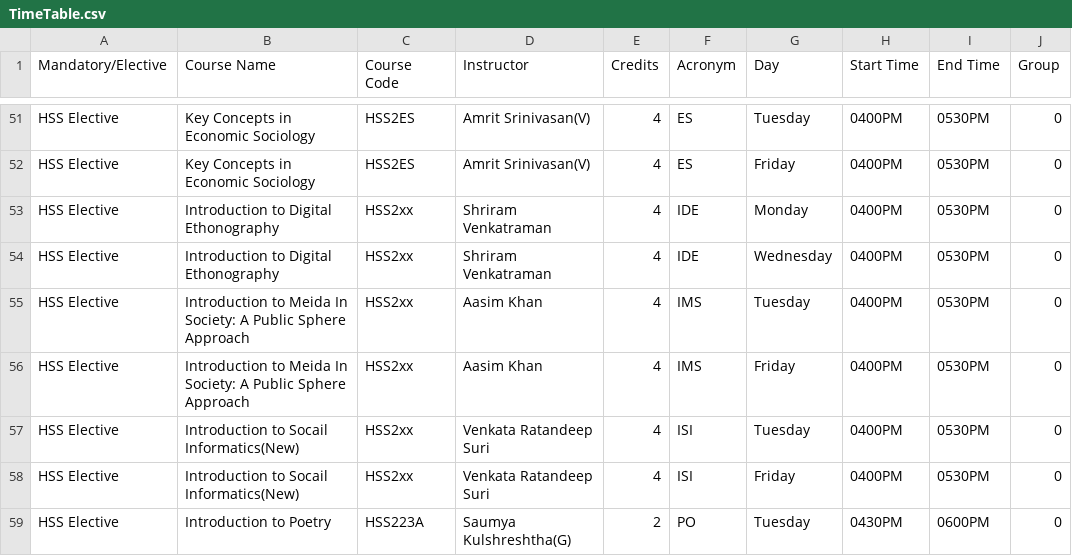
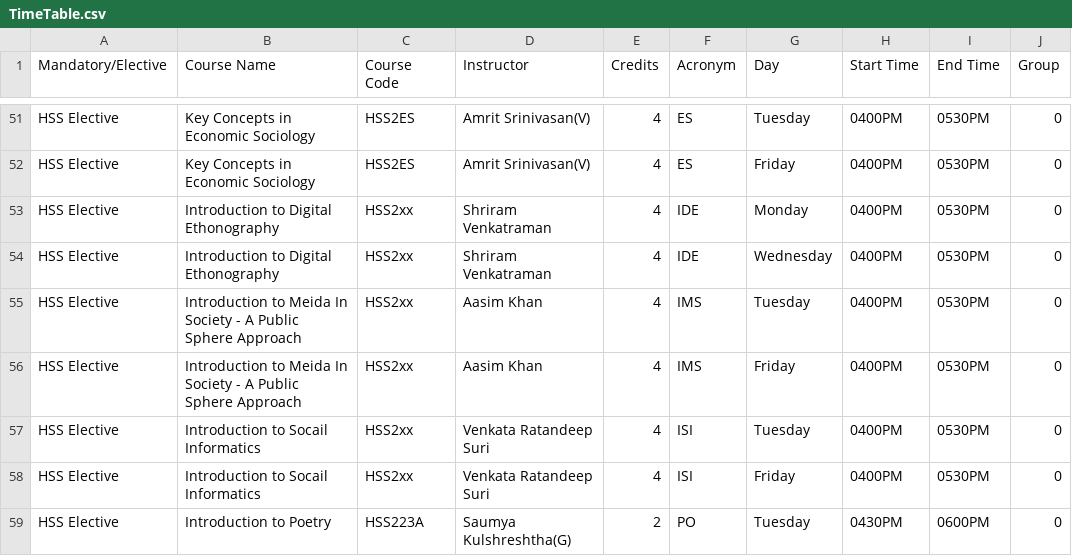
Before and after one commit to nihesh/BookIT, a CSV file: out/production/BookIT/AppData/StaticTimeTable/TimeTable.csv, drawn as a sheet; only a part is shown, gaps mark what is left out; the diff names each change by its address in the sheet, - before the commit and + after, or states it on an @@ line.

```diff
--- a/out/production/BookIT/AppData/StaticTimeTable/TimeTable.csv
+++ b/out/production/BookIT/AppData/StaticTimeTable/TimeTable.csv
-B55:B56 (Course Name): …Meida In Society: A Public…
+B55:B56 (Course Name): …Meida In Society - A Public…
-B57:B58 (Course Name): Introduction to Socail Informatics(New)
+B57:B58 (Course Name): Introduction to Socail Informatics
```
Also changed, not shown: src/AppData/StaticTimeTable/TimeTable.csv, 36 other files.
